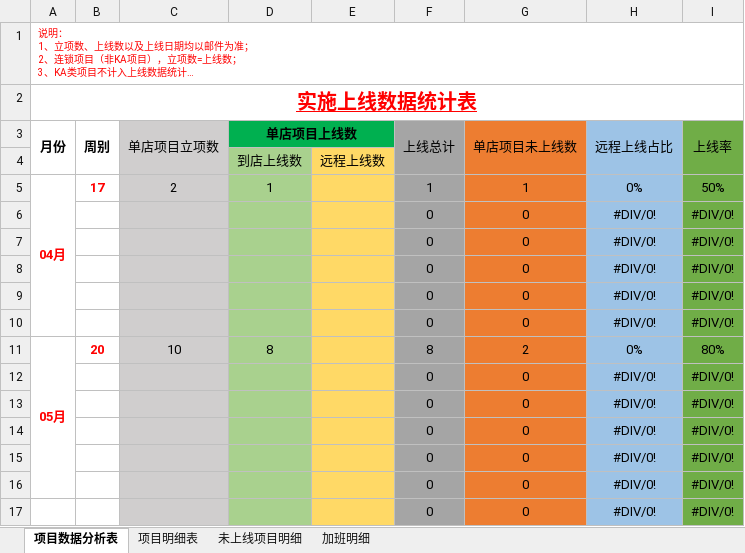
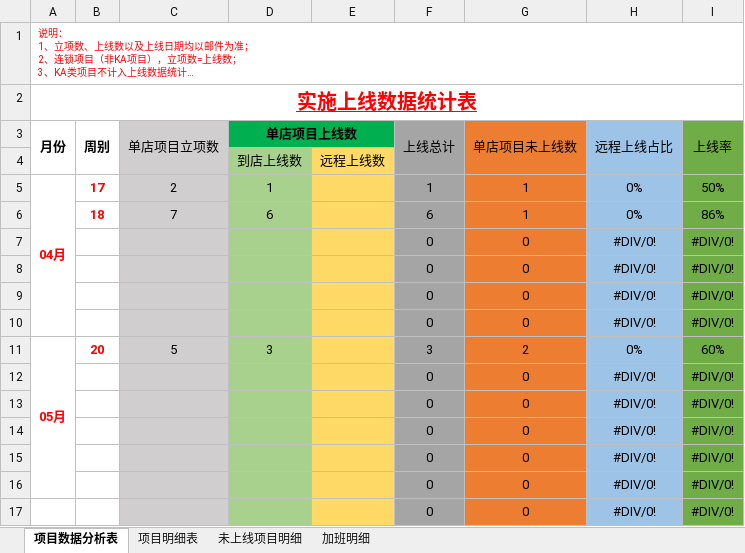
Before and after one commit to zhanglei601396810/NanJing, an Excel workbook: 周数据/《实施上线数据统计表》-沈蒙.xlsx, sheet 项目数据分析表, drawn as a sheet; only a part is shown; long unchanged cells end in …; values as stored, in another font and other column widths than the file's, no borders; removed rows and columns are numbered as before the commit, all else as after; the diff names each change by its address in the sheet, - before the commit and + after, or states it on an @@ line.

Commit message:
沈蒙

```diff
--- a/周数据/《实施上线数据统计表》-沈蒙.xlsx (sheet 项目数据分析表)
+++ b/周数据/《实施上线数据统计表》-沈蒙.xlsx (sheet 项目数据分析表)
+row 6:  | 18 | 7 | 6 |  | 6 | 1 | 0% | 86%
-row 10:  |  |  |  |  | 0 | 0 | #DIV/0! | #DIV/0!
-C11 (单店项目立项数): 10
+C11 (单店项目立项数): 5
-D11 (单店项目上线数): 8
+D11 (单店项目上线数): 3
-F11 (上线总计): 8
+F11 (上线总计): 3
-I11 (上线率): 80%
+I11 (上线率): 60%
```
Also changed, not shown: sheet 项目明细表, formulas that keep their value.
